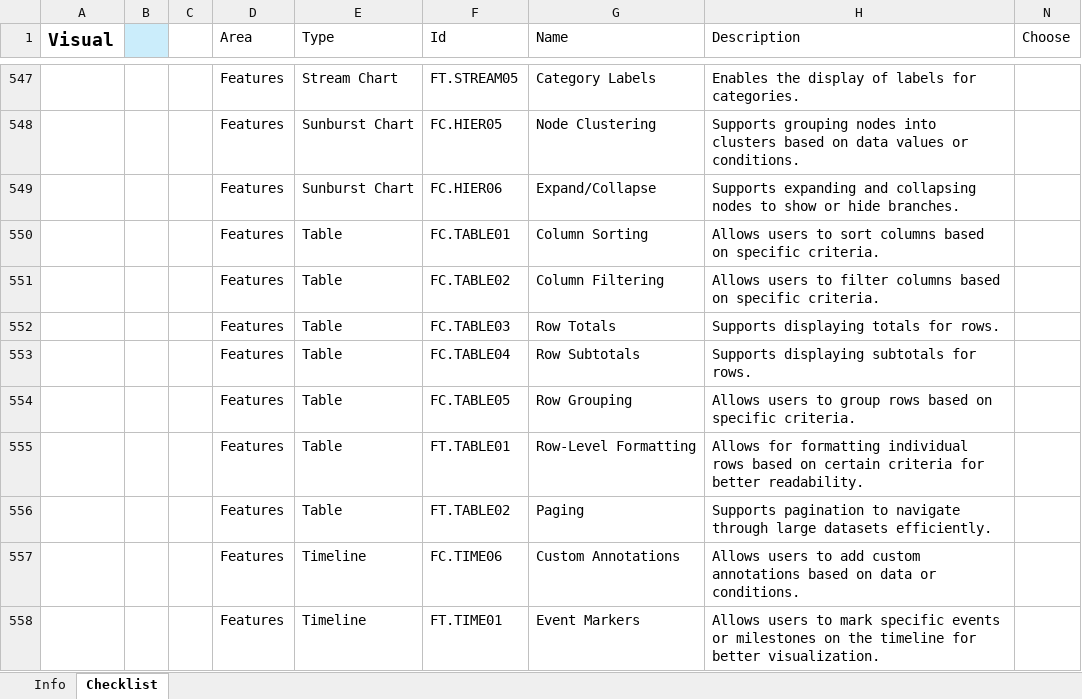
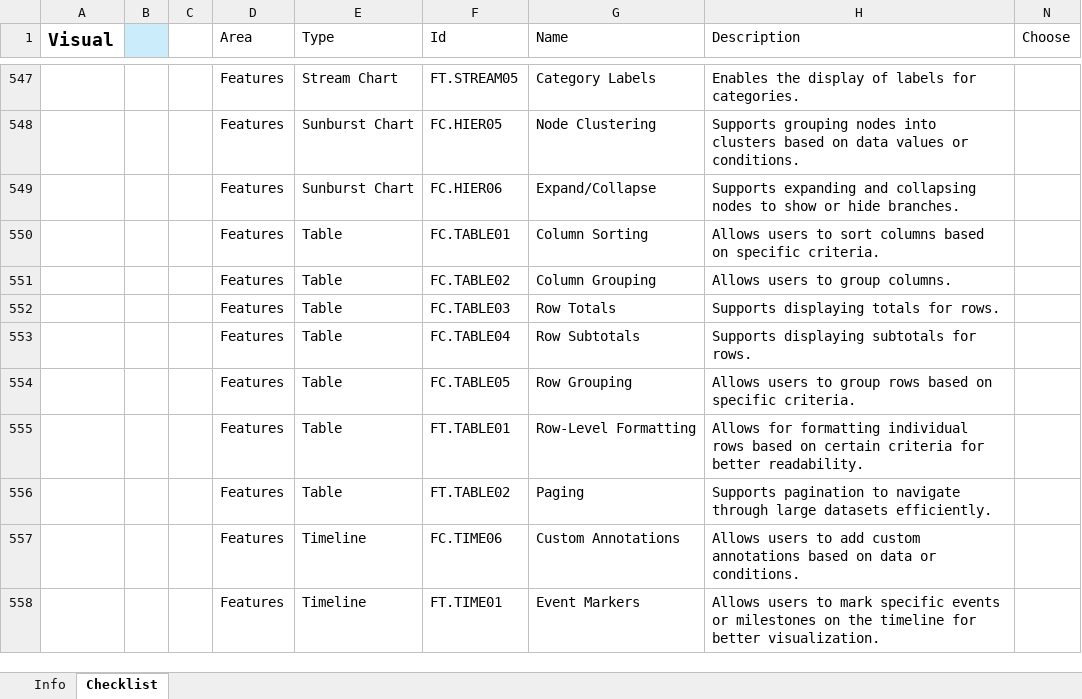
Before and after one commit to okviz/okviz.github.io, an Excel workbook: _mydocs/www/contributing/review-guidelines/files/okviz-rating-checklist.xlsm, sheet Checklist, drawn as a sheet; only a part is shown, gaps mark what is left out; values as stored, in another font and other column widths than the file's, no borders; table styles not drawn; the diff names each change by its address in the sheet, - before the commit and + after, or states it on an @@ line.

```diff
--- a/_mydocs/www/contributing/review-guidelines/files/okviz-rating-checklist.xlsm (sheet Checklist)
+++ b/_mydocs/www/contributing/review-guidelines/files/okviz-rating-checklist.xlsm (sheet Checklist)
-G551 (Name): Column Filtering
+G551 (Name): Column Grouping
-H551 (Description): Allows users to filter columns based on specific criteria.
+H551 (Description): Allows users to group columns.
```
Also changed, not shown: sheet Info, charts or pictures, 4 other files.
